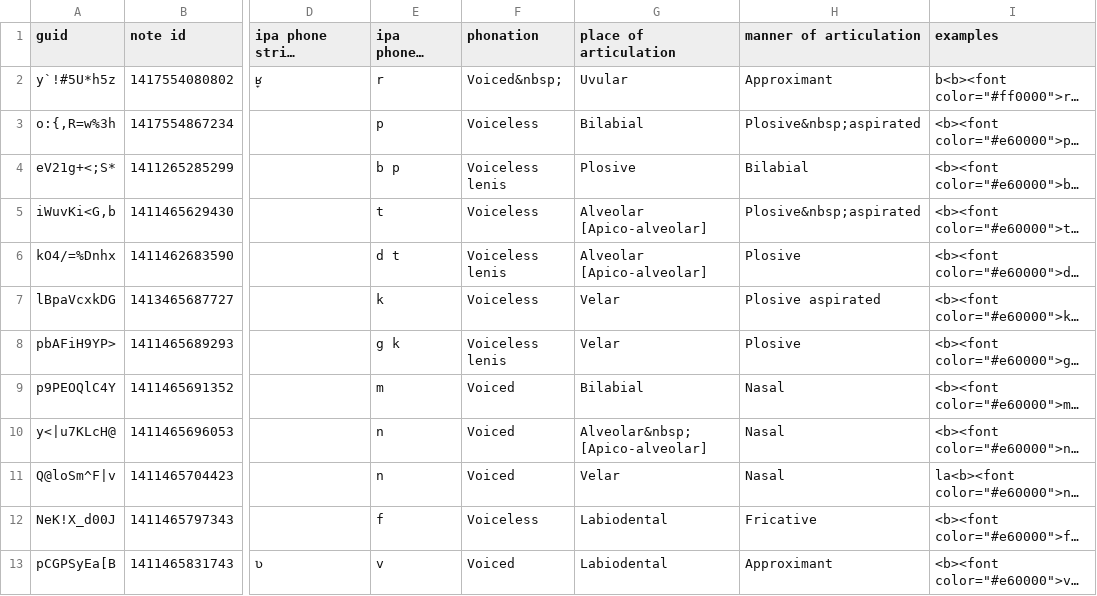
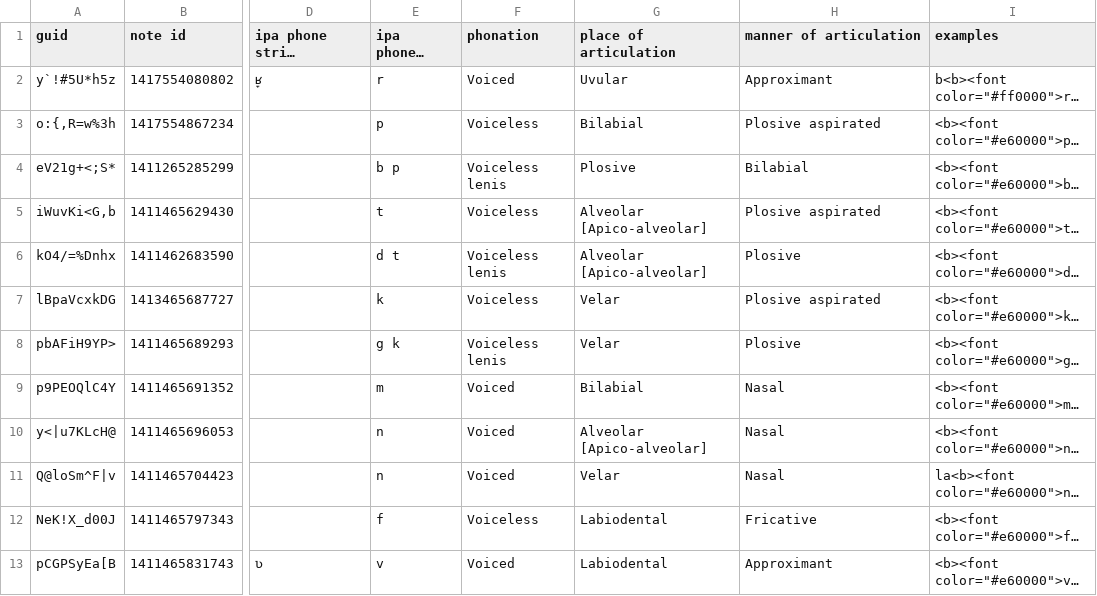
Before and after one commit to simgunz/anki-decks_danish-ipa, a CSV file: src/data/IPA consonant-0d600.csv, drawn as a sheet; only a part is shown, gaps mark what is left out; long unchanged cells end in …; the diff covers the shown part only; the diff names each change by its address in the sheet, - before the commit and + after, or states it on an @@ line.

```diff
--- a/src/data/IPA consonant-0d600.csv
+++ b/src/data/IPA consonant-0d600.csv
-F2 (phonation): Voiced&nbsp;
+F2 (phonation): Voiced
-H3 (manner of articulation): Plosive&nbsp;aspirated
+H3 (manner of articulation): Plosive aspirated
-H5 (manner of articulation): Plosive&nbsp;aspirated
+H5 (manner of articulation): Plosive aspirated
-G10 (place of articulation): Alveolar&nbsp;[Apico-alveolar]
+G10 (place of articulation): Alveolar [Apico-alveolar]
```
Also changed, not shown: 4 edited cells elsewhere in this file, src/data/IPA vowel-05510.csv.
